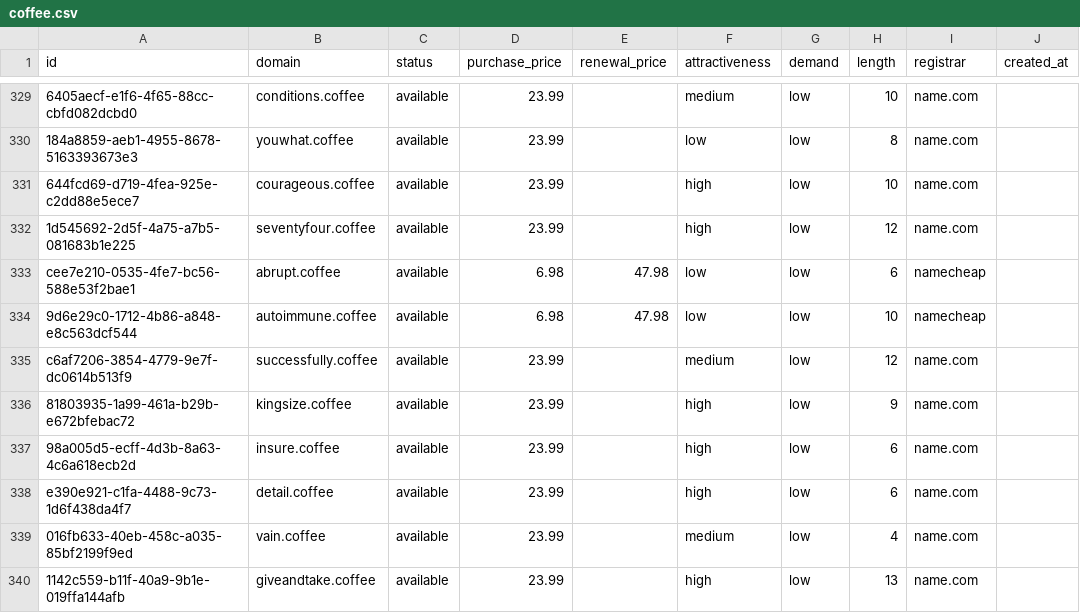
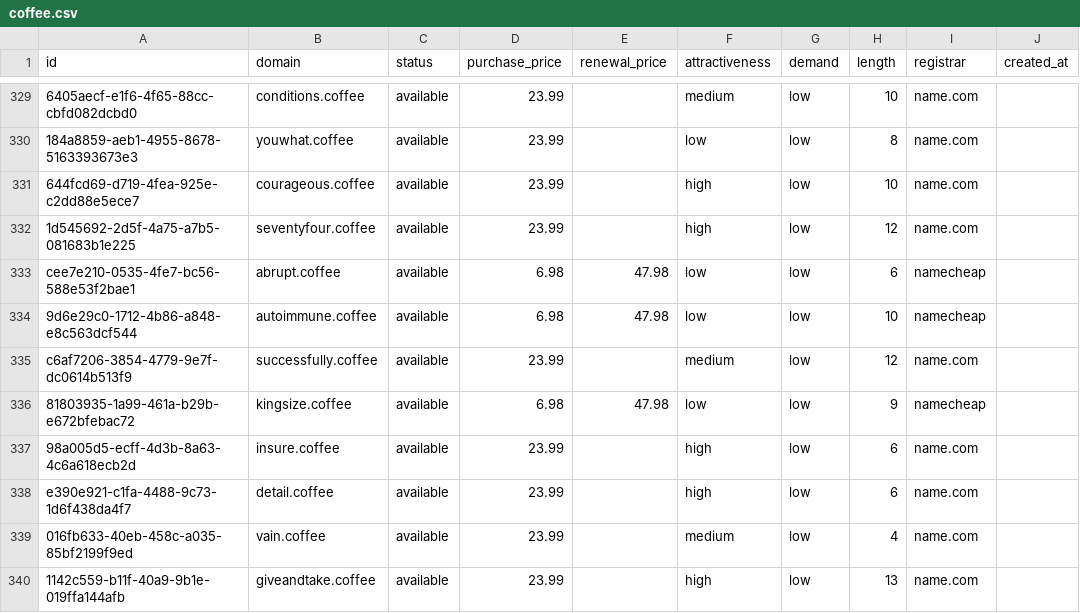
Before and after one commit to UniqueDomains/coffee-oneword-domains, a CSV file: coffee.csv, drawn as a sheet; only a part is shown, gaps mark what is left out; the diff names each change by its address in the sheet, - before the commit and + after, or states it on an @@ line.

Commit message:
Domains update

```diff
--- a/coffee.csv
+++ b/coffee.csv
-D336 (purchase_price): 23.99
+D336 (purchase_price): 6.98
-E336 (renewal_price): (empty)
+E336 (renewal_price): 47.98
-F336 (attractiveness): high
+F336 (attractiveness): low
-I336 (registrar): name.com
+I336 (registrar): namecheap
```
Also changed, not shown: 4 other files.
